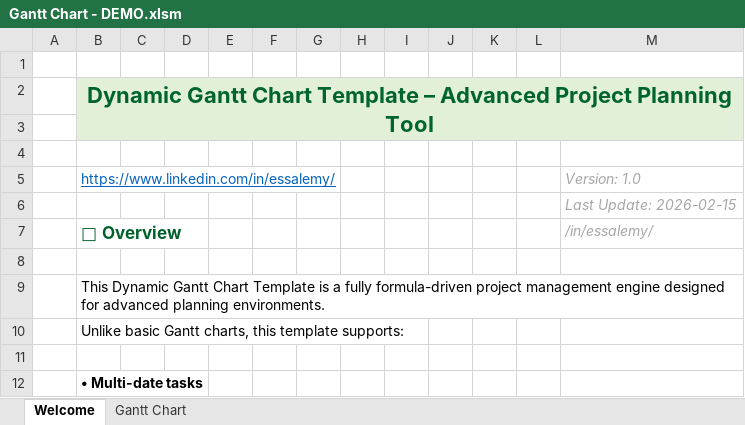
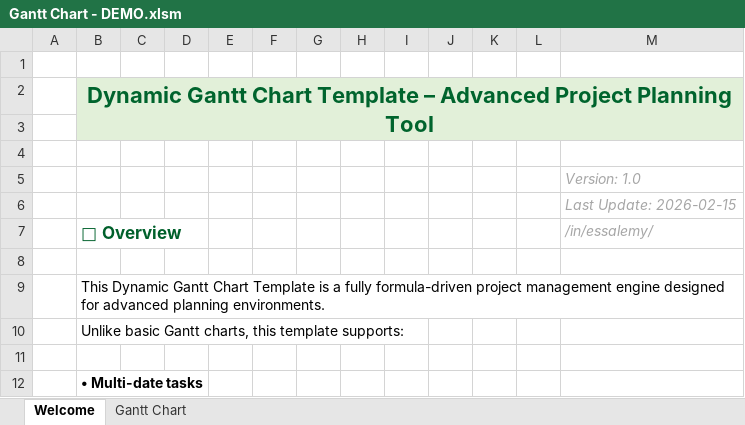
Before and after one commit to MedEssalemy/dynamic-gantt-chart-excel, an Excel workbook: Gantt Chart - DEMO.xlsm, sheet Welcome, drawn as a sheet; only a part is shown; values as stored, in another font and other column widths than the file's, no borders; charts and pictures not drawn; 1 other sheet too large or unreadable and not compared; the diff names each change by its address in the sheet, - before the commit and + after, or states it on an @@ line.

Commit message:
Add files via upload

```diff
--- a/Gantt Chart - DEMO.xlsm (sheet Welcome)
+++ b/Gantt Chart - DEMO.xlsm (sheet Welcome)
-B5 (🚀 Overview): https://www.linkedin.com/in/essalemy/
+B5 (🚀 Overview): (empty)
```
